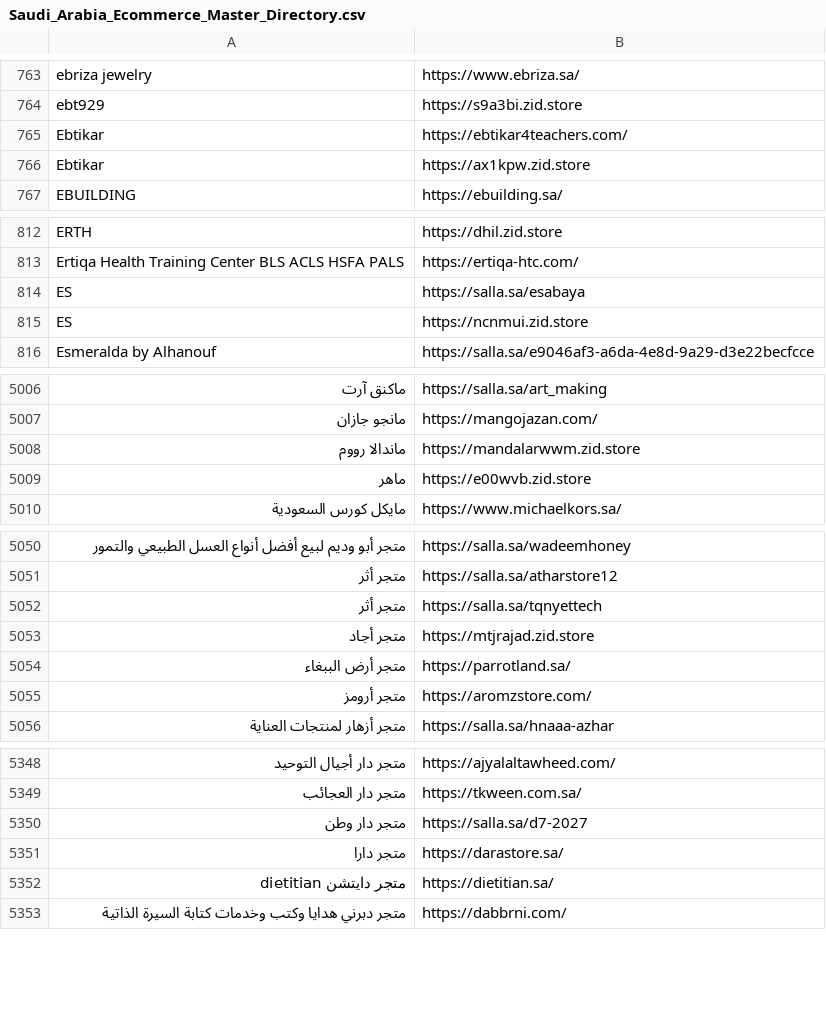
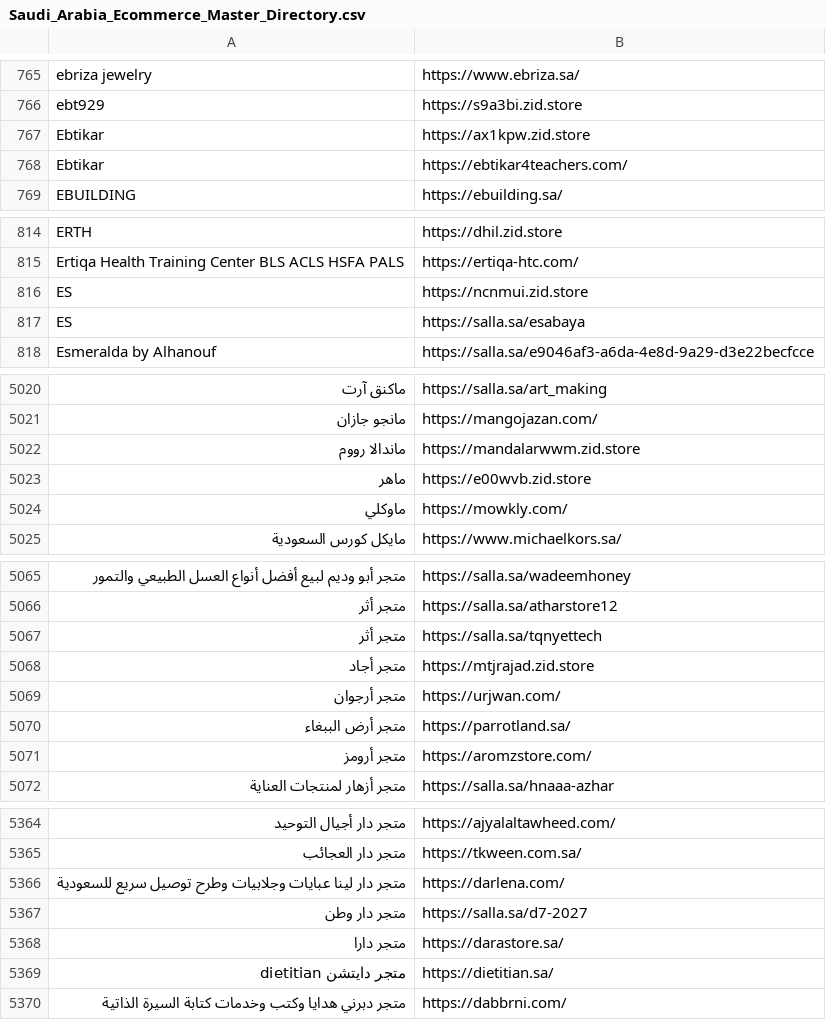
Before and after one commit to abaszeinn-beep/research, a CSV file: Saudi_Arabia_Ecommerce_Master_Directory.csv, drawn as a sheet; only a part is shown, gaps mark what is left out; the diff covers the shown part only; the diff names each change by its address in the sheet, - before the commit and + after, or states it on an @@ line.

```diff
--- a/Saudi_Arabia_Ecommerce_Master_Directory.csv
+++ b/Saudi_Arabia_Ecommerce_Master_Directory.csv
@@ row 765 moved to row 768: Ebtikar @@
@@ row 814 moved to row 817: ES @@
+row 5024: ماوكلي | https://mowkly.com/
+row 5069: متجر أرجوان | https://urjwan.com/
+row 5366: متجر دار لينا عبايات وجلابيات وطرح توصيل سريع للسعودية | https://darlena.com/
```
Also changed, not shown: 14 added rows and 21 moved rows elsewhere in this file, 5 other files.
